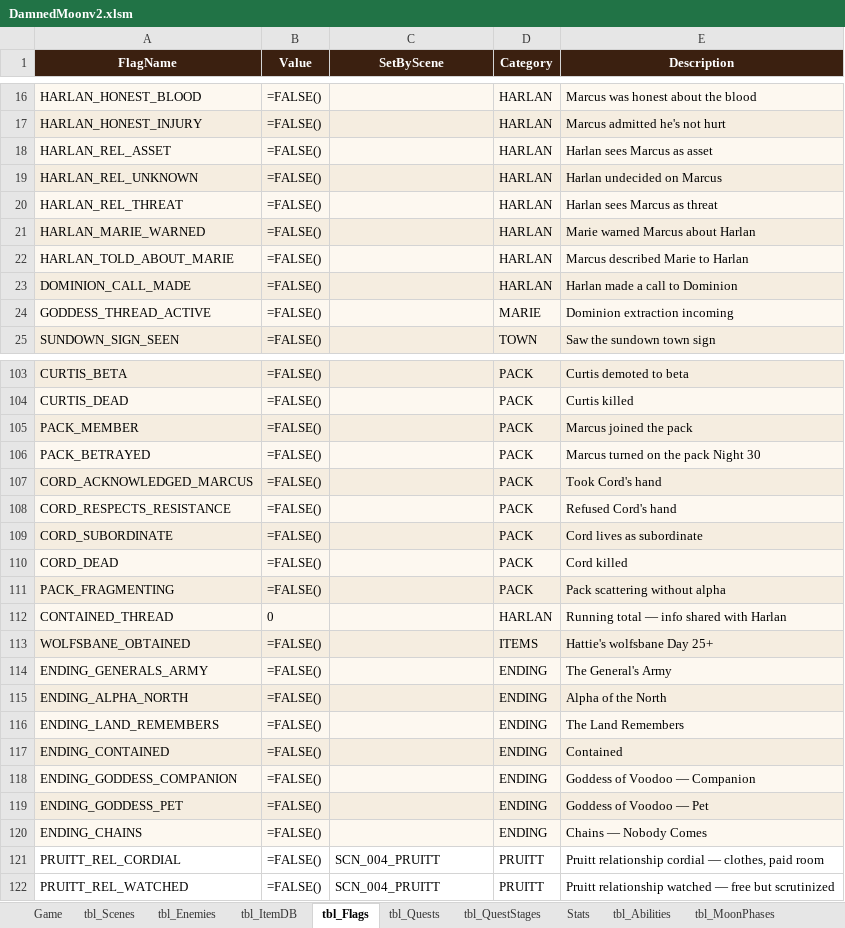
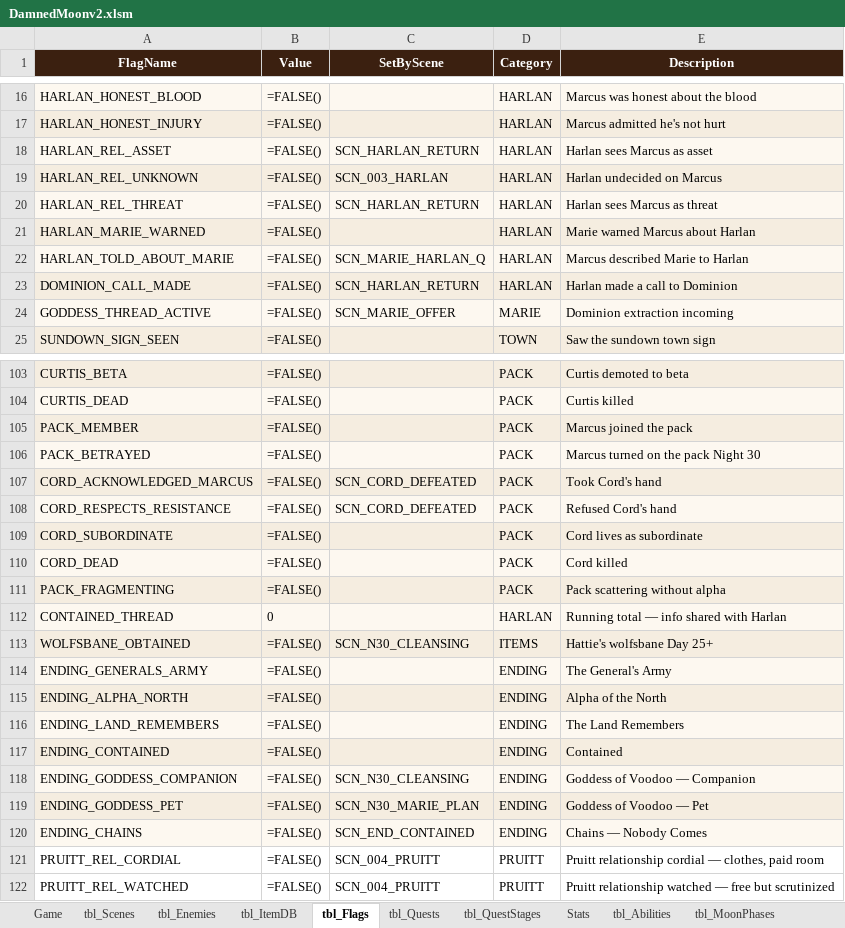
Before and after one commit to gitsanity009/damnedmoon, an Excel workbook: DamnedMoonv2.xlsm, sheet tbl_Flags, drawn as a sheet; only a part is shown, gaps mark what is left out; values as stored, in another font and other column widths than the file's, no borders; formulas without a stored value are shown as written; the diff covers the shown part only; the diff names each change by its address in the sheet, - before the commit and + after, or states it on an @@ line.

```diff
--- a/DamnedMoonv2.xlsm (sheet tbl_Flags)
+++ b/DamnedMoonv2.xlsm (sheet tbl_Flags)
-C18 (SetByScene): (empty)
+C18 (SetByScene): SCN_HARLAN_RETURN
-C19 (SetByScene): (empty)
+C19 (SetByScene): SCN_003_HARLAN
-C20 (SetByScene): (empty)
+C20 (SetByScene): SCN_HARLAN_RETURN
-C22 (SetByScene): (empty)
+C22 (SetByScene): SCN_MARIE_HARLAN_Q
-C23 (SetByScene): (empty)
+C23 (SetByScene): SCN_HARLAN_RETURN
-C24 (SetByScene): (empty)
+C24 (SetByScene): SCN_MARIE_OFFER
-C107:C108 (SetByScene): (empty)
+C107:C108 (SetByScene): SCN_CORD_DEFEATED
-C113 (SetByScene): (empty)
+C113 (SetByScene): SCN_N30_CLEANSING
-C118 (SetByScene): (empty)
+C118 (SetByScene): SCN_N30_CLEANSING
-C119 (SetByScene): (empty)
+C119 (SetByScene): SCN_N30_MARIE_PLAN
-C120 (SetByScene): (empty)
+C120 (SetByScene): SCN_END_CONTAINED
```
Also changed, not shown: 25 edited cells elsewhere in this sheet, sheet tbl_Scenes.
